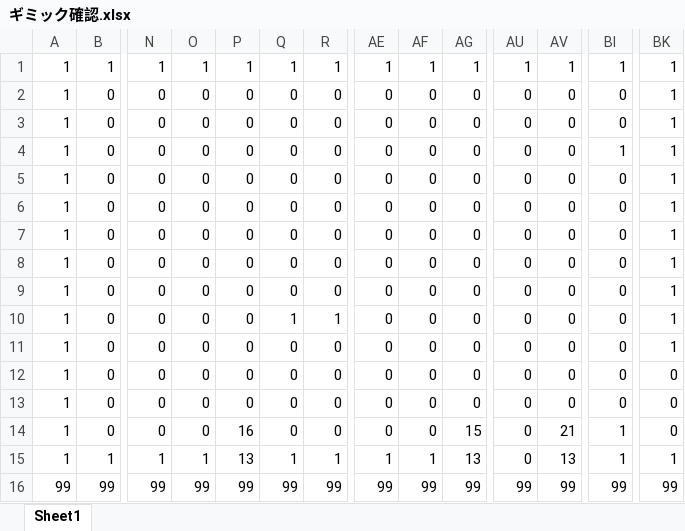
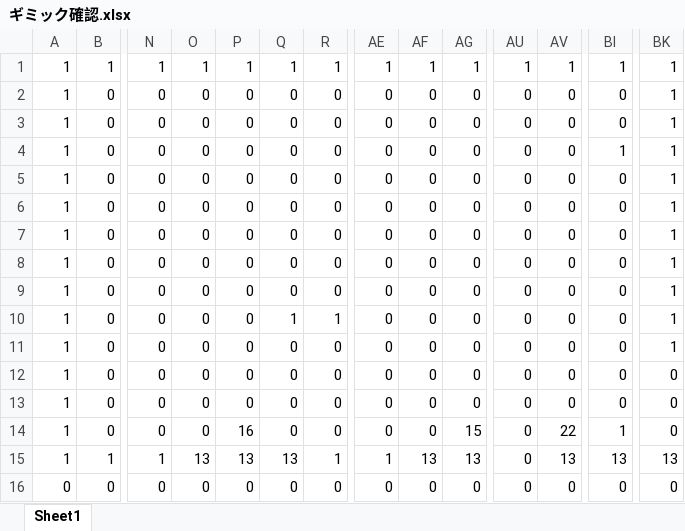
Before and after one commit to 0GU/Rain-cloud-friends, an Excel workbook: Project1/Project1/ギミック確認.xlsx, sheet Sheet1, drawn as a sheet; only a part is shown, gaps mark what is left out; values as stored, in another font and other column widths than the file's, no borders; conditional formats not drawn; removed rows and columns are numbered as before the commit, all else as after; rows hold the shown columns only; the diff names each change by its address in the sheet, - before the commit and + after, or states it on an @@ line.

```diff
--- a/Project1/Project1/ギミック確認.xlsx (sheet Sheet1)
+++ b/Project1/Project1/ギミック確認.xlsx (sheet Sheet1)
-AV14: 21
+AV14: 22
-O15: 1
+O15: 13
-Q15: 1
+Q15: 13
-AF15: 1
+AF15: 13
-BI15: 1
+BI15: 13
-BK15: 1
+BK15: 13
-row 16: 99 | 99 | 99 | 99 | 99 | 99 | 99 | 99 | 99 | 99 | 99 | 99 | 99 | 99
+row 16: 0 | 0 | 0 | 0 | 0 | 0 | 0 | 0 | 0 | 0 | 0 | 0 | 0 | 0
```
Also changed, not shown: 3 other files.
